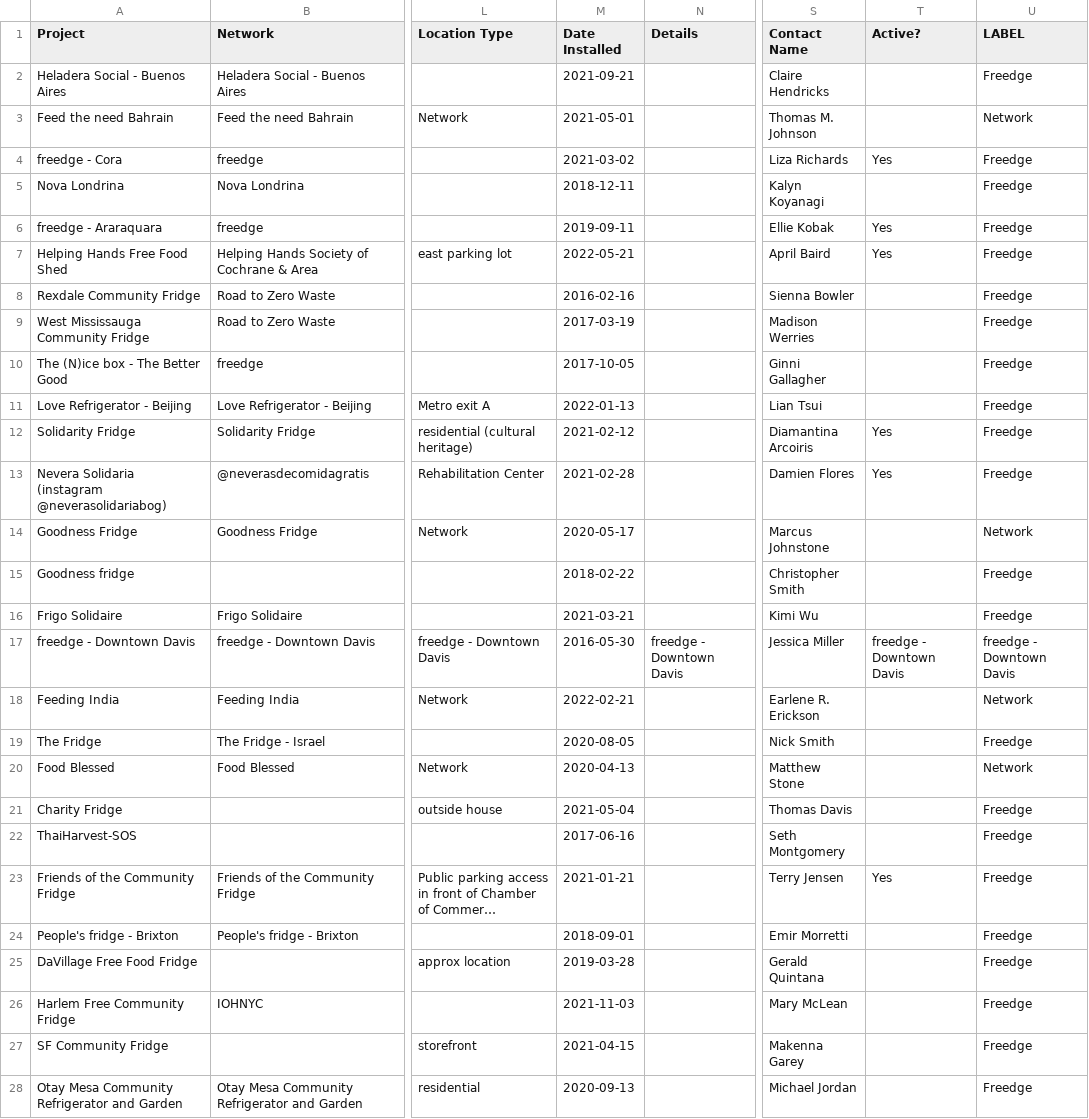
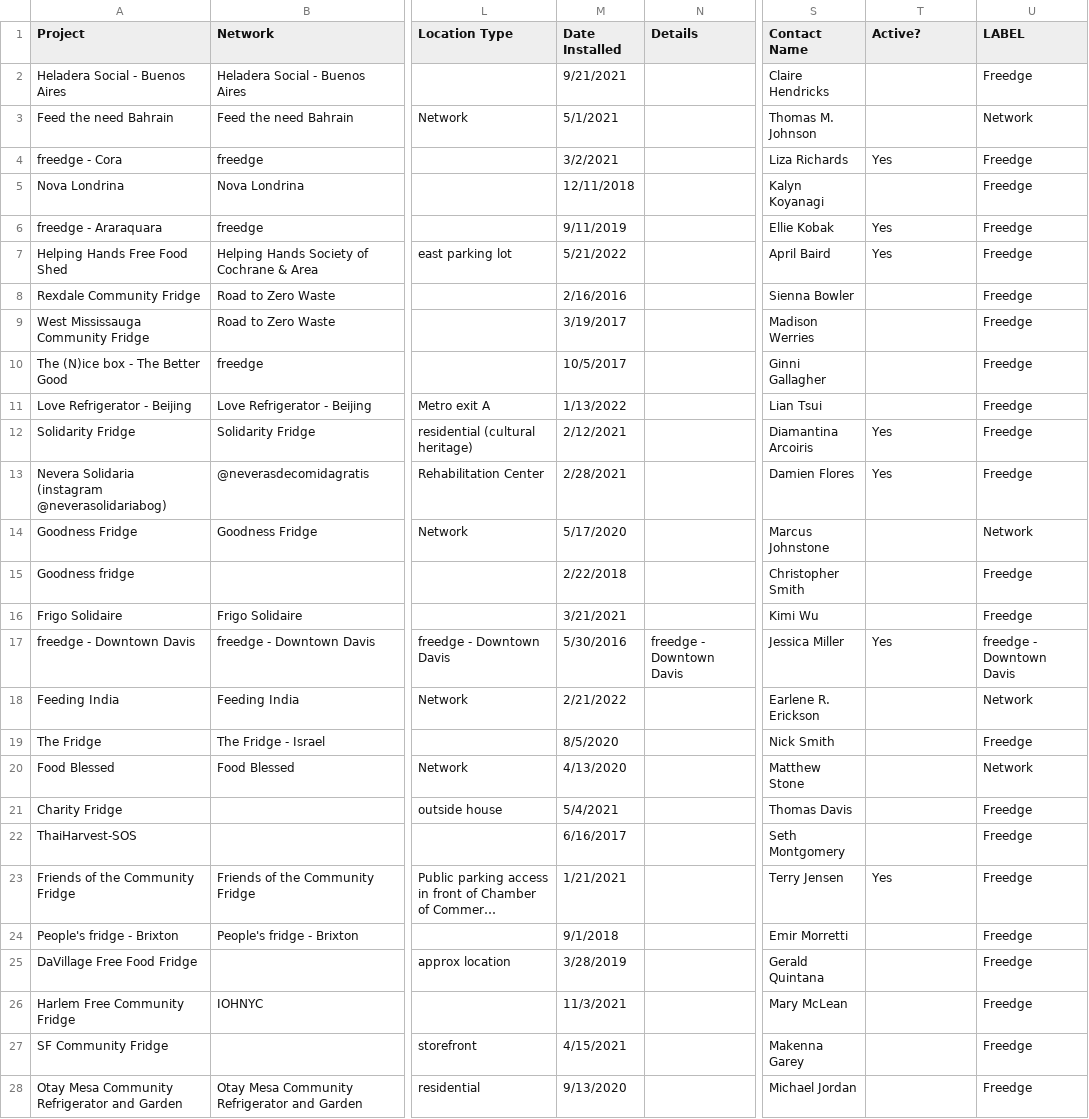
Before and after one commit to kalyn-k/Freedge-Tracker, a CSV file: test_data/freeedge_data.csv, drawn as a sheet; only a part is shown, gaps mark what is left out; long unchanged cells end in …; the diff covers the shown part only; the diff names each change by its address in the sheet, - before the commit and + after, or states it on an @@ line.

```diff
--- a/test_data/freeedge_data.csv
+++ b/test_data/freeedge_data.csv
-M2 (Date Installed): 2021-09-21
+M2 (Date Installed): 9/21/2021
-M3 (Date Installed): 2021-05-01
+M3 (Date Installed): 5/1/2021
-M4 (Date Installed): 2021-03-02
+M4 (Date Installed): 3/2/2021
-M5 (Date Installed): 2018-12-11
+M5 (Date Installed): 12/11/2018
-M6 (Date Installed): 2019-09-11
+M6 (Date Installed): 9/11/2019
-M7 (Date Installed): 2022-05-21
+M7 (Date Installed): 5/21/2022
-M8 (Date Installed): 2016-02-16
+M8 (Date Installed): 2/16/2016
-M9 (Date Installed): 2017-03-19
+M9 (Date Installed): 3/19/2017
-M10 (Date Installed): 2017-10-05
+M10 (Date Installed): 10/5/2017
-M11 (Date Installed): 2022-01-13
+M11 (Date Installed): 1/13/2022
-M12 (Date Installed): 2021-02-12
+M12 (Date Installed): 2/12/2021
-M13 (Date Installed): 2021-02-28
+M13 (Date Installed): 2/28/2021
-M14 (Date Installed): 2020-05-17
+M14 (Date Installed): 5/17/2020
-M15 (Date Installed): 2018-02-22
+M15 (Date Installed): 2/22/2018
-M16 (Date Installed): 2021-03-21
+M16 (Date Installed): 3/21/2021
-M17 (Date Installed): 2016-05-30
+M17 (Date Installed): 5/30/2016
-T17 (Active?): freedge - Downtown Davis
+T17 (Active?): Yes
-M18 (Date Installed): 2022-02-21
+M18 (Date Installed): 2/21/2022
-M19 (Date Installed): 2020-08-05
+M19 (Date Installed): 8/5/2020
-M20 (Date Installed): 2020-04-13
+M20 (Date Installed): 4/13/2020
-M21 (Date Installed): 2021-05-04
+M21 (Date Installed): 5/4/2021
-M22 (Date Installed): 2017-06-16
+M22 (Date Installed): 6/16/2017
-M23 (Date Installed): 2021-01-21
+M23 (Date Installed): 1/21/2021
-M24 (Date Installed): 2018-09-01
+M24 (Date Installed): 9/1/2018
-M25 (Date Installed): 2019-03-28
+M25 (Date Installed): 3/28/2019
-M26 (Date Installed): 2021-11-03
+M26 (Date Installed): 11/3/2021
-M27 (Date Installed): 2021-04-15
+M27 (Date Installed): 4/15/2021
-M28 (Date Installed): 2020-09-13
+M28 (Date Installed): 9/13/2020
```
Also changed, not shown: 24 edited cells elsewhere in this file, 4 other files.
